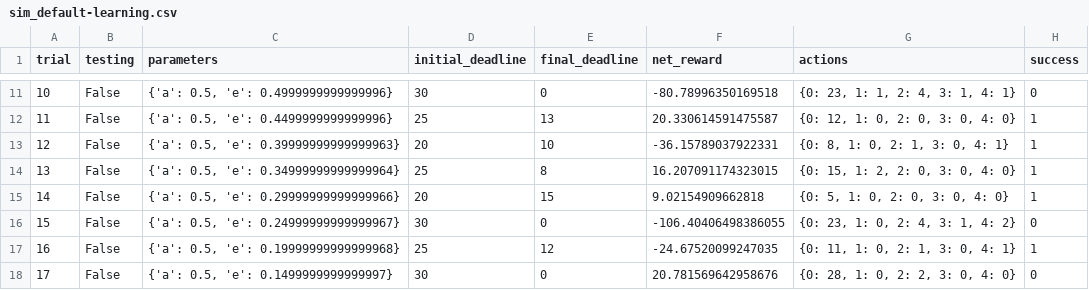
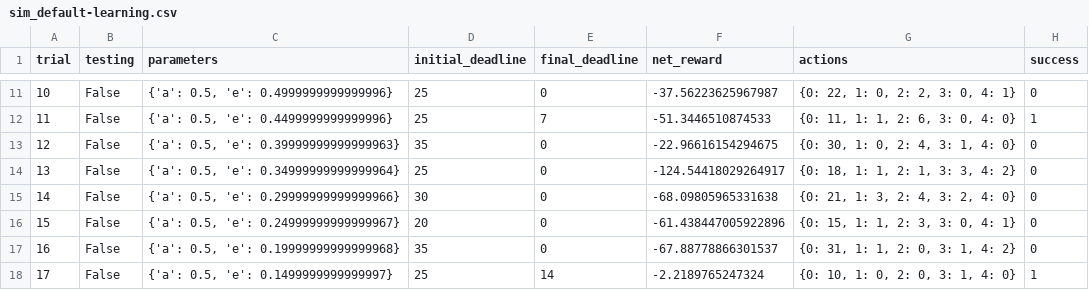
Before and after one commit to fierceX/Udacity_Report, a CSV file: smartcab/logs/sim_default-learning.csv, drawn as a sheet; only a part is shown, gaps mark what is left out; the diff covers the shown part only.

```diff
--- a/smartcab/logs/sim_default-learning.csv
+++ b/smartcab/logs/sim_default-learning.csv
@@ -11,8 +11,8 @@ trial,testing,parameters,initial_deadline,final_deadline,net_reward,actions,succ
-10,False,"{'a': 0.5, 'e': 0.4999999999999996}",30,0,-80.78996350169518,"{0: 23, 1: 1, 2: 4, 3: 1, 4: 1}",0
-11,False,"{'a': 0.5, 'e': 0.4499999999999996}",25,13,20.330614591475587,"{0: 12, 1: 0, 2: 0, 3: 0, 4: 0}",1
-12,False,"{'a': 0.5, 'e': 0.39999999999999963}",20,10,-36.15789037922331,"{0: 8, 1: 0, 2: 1, 3: 0, 4: 1}",1
-13,False,"{'a': 0.5, 'e': 0.34999999999999964}",25,8,16.207091174323015,"{0: 15, 1: 2, 2: 0, 3: 0, 4: 0}",1
-14,False,"{'a': 0.5, 'e': 0.29999999999999966}",20,15,9.02154909662818,"{0: 5, 1: 0, 2: 0, 3: 0, 4: 0}",1
-15,False,"{'a': 0.5, 'e': 0.24999999999999967}",30,0,-106.40406498386055,"{0: 23, 1: 0, 2: 4, 3: 1, 4: 2}",0
-16,False,"{'a': 0.5, 'e': 0.19999999999999968}",25,12,-24.67520099247035,"{0: 11, 1: 0, 2: 1, 3: 0, 4: 1}",1
-17,False,"{'a': 0.5, 'e': 0.1499999999999997}",30,0,20.781569642958676,"{0: 28, 1: 0, 2: 2, 3: 0, 4: 0}",0
+10,False,"{'a': 0.5, 'e': 0.4999999999999996}",25,0,-37.56223625967987,"{0: 22, 1: 0, 2: 2, 3: 0, 4: 1}",0
+11,False,"{'a': 0.5, 'e': 0.4499999999999996}",25,7,-51.3446510874533,"{0: 11, 1: 1, 2: 6, 3: 0, 4: 0}",1
+12,False,"{'a': 0.5, 'e': 0.39999999999999963}",35,0,-22.96616154294675,"{0: 30, 1: 0, 2: 4, 3: 1, 4: 0}",0
+13,False,"{'a': 0.5, 'e': 0.34999999999999964}",25,0,-124.54418029264917,"{0: 18, 1: 1, 2: 1, 3: 3, 4: 2}",0
+14,False,"{'a': 0.5, 'e': 0.29999999999999966}",30,0,-68.09805965331638,"{0: 21, 1: 3, 2: 4, 3: 2, 4: 0}",0
+15,False,"{'a': 0.5, 'e': 0.24999999999999967}",20,0,-61.438447005922896,"{0: 15, 1: 1, 2: 3, 3: 0, 4: 1}",0
+16,False,"{'a': 0.5, 'e': 0.19999999999999968}",35,0,-67.88778866301537,"{0: 31, 1: 1, 2: 0, 3: 1, 4: 2}",0
+17,False,"{'a': 0.5, 'e': 0.1499999999999997}",25,14,-2.2189765247324,"{0: 10, 1: 0, 2: 0, 3: 1, 4: 0}",1
```
Also changed, not shown: 83 edited cells elsewhere in this file, 6 other files.
